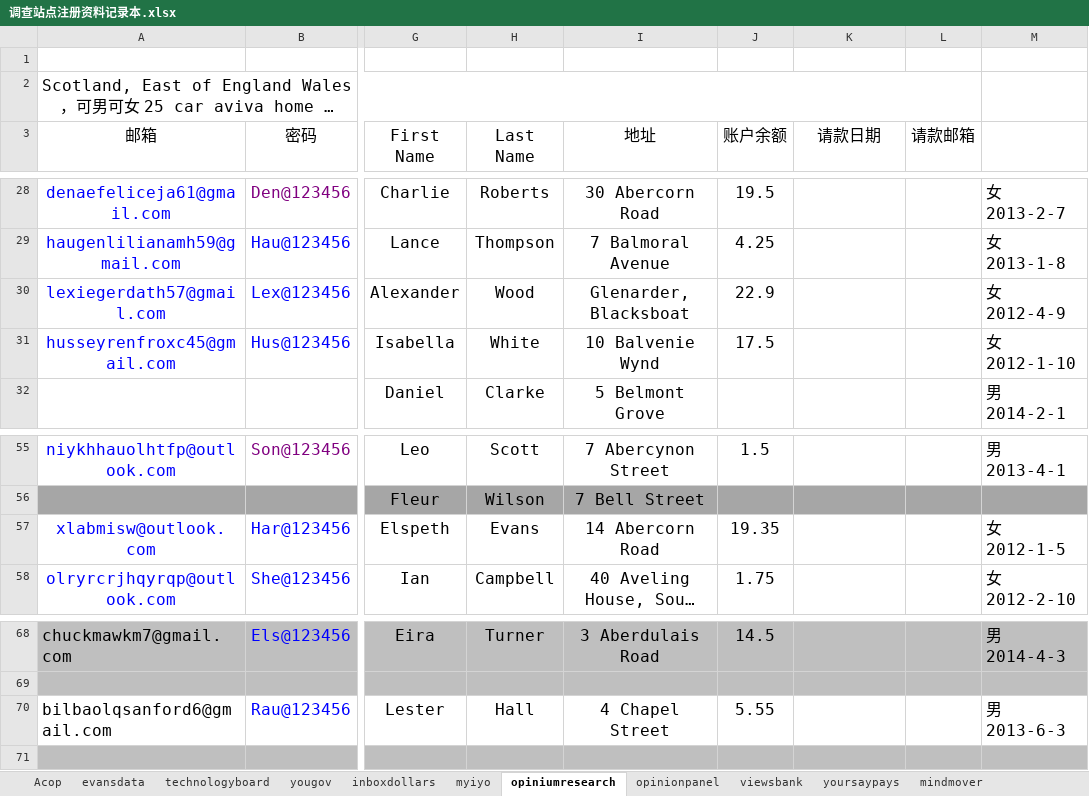
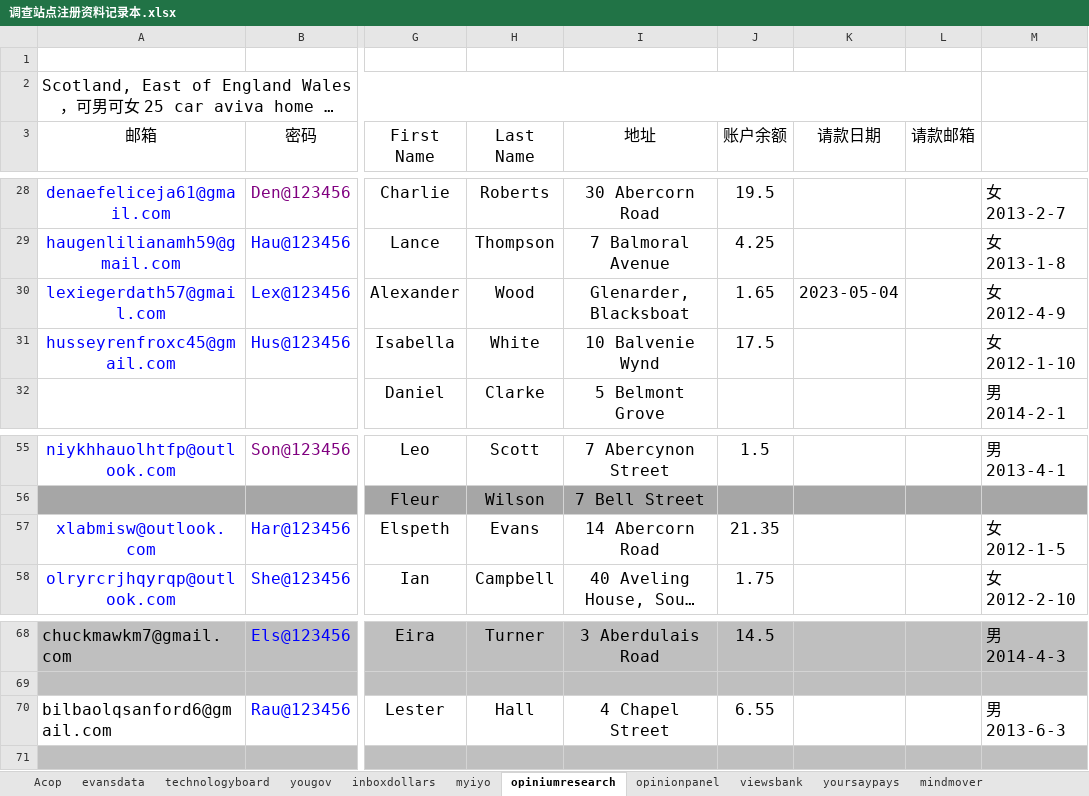
Before and after one commit to caotoudao/J, an Excel workbook: 调查站点注册资料记录本.xlsx, sheet opiniumresearch, drawn as a sheet; only a part is shown, gaps mark what is left out; long unchanged cells end in …; values as stored, in another font and other column widths than the file's, no borders; the diff names each change by its address in the sheet, - before the commit and + after, or states it on an @@ line.

```diff
--- a/调查站点注册资料记录本.xlsx (sheet opiniumresearch)
+++ b/调查站点注册资料记录本.xlsx (sheet opiniumresearch)
-J30 (账户余额): 22.9
+J30 (账户余额): 1.65
-K30 (请款日期): (empty)
+K30 (请款日期): 2023-05-04
-J57 (账户余额): 19.35
+J57 (账户余额): 21.35
-J70 (账户余额): 5.55
+J70 (账户余额): 6.55
```
Also changed, not shown: 6 other files.
